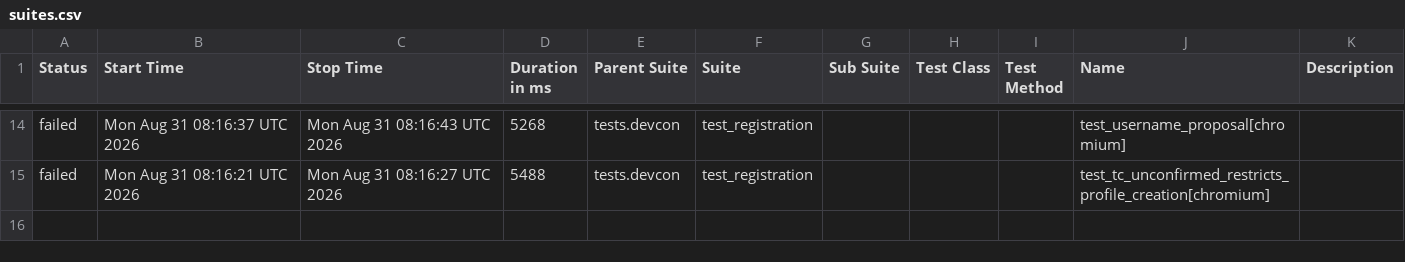
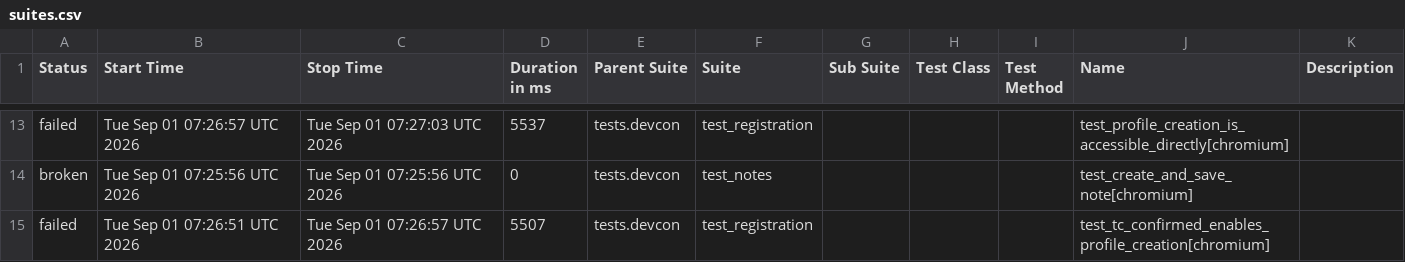
Before and after one commit to andrea-055/devcon_smoke_test, a CSV file: ETH.limo/data/suites.csv, drawn as a sheet; only a part is shown, gaps mark what is left out; the diff covers the shown part only.

```diff
--- a/ETH.limo/data/suites.csv
+++ b/ETH.limo/data/suites.csv
@@ -14,2 +13,3 @@
-"failed","Mon Aug 31 08:16:37 UTC 2026","Mon Aug 31 08:16:43 UTC 2026","5268","tests.devcon","test_registration","","","","test_username_proposal[chromium]",""
-"failed","Mon Aug 31 08:16:21 UTC 2026","Mon Aug 31 08:16:27 UTC 2026","5488","tests.devcon","test_registration","","","","test_tc_unconfirmed_restricts_profile_creation[chromium]",""
+"failed","Tue Sep 01 07:26:57 UTC 2026","Tue Sep 01 07:27:03 UTC 2026","5537","tests.devcon","test_registration","","","","test_profile_creation_is_accessible_directly[chromium]",""
+"broken","Tue Sep 01 07:25:56 UTC 2026","Tue Sep 01 07:25:56 UTC 2026","0","tests.devcon","test_notes","","","","test_create_and_save_note[chromium]",""
+"failed","Tue Sep 01 07:26:51 UTC 2026","Tue Sep 01 07:26:57 UTC 2026","5507","tests.devcon","test_registration","","","","test_tc_confirmed_enables_profile_creation[chromium]",""
```
Also changed, not shown: 5 added rows, 6 removed rows and 20 edited cells elsewhere in this file, 54 other files.
